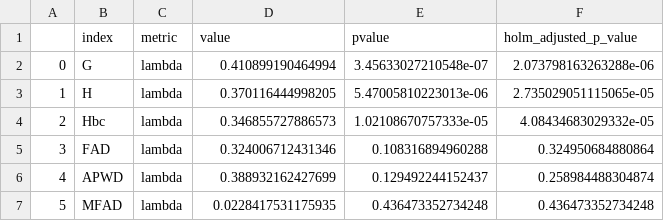
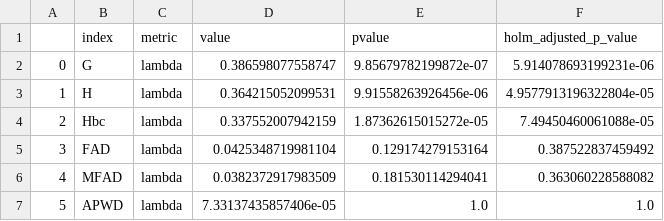
Before and after one commit to alrichardbollans/PhytoChemicalDiversity, a CSV file: phylogenetic_analysis/genus_phylogeny/outputs/diversity_results.csv, drawn as a sheet.

```diff
--- a/phylogenetic_analysis/genus_phylogeny/outputs/diversity_results.csv
+++ b/phylogenetic_analysis/genus_phylogeny/outputs/diversity_results.csv
@@ -1,7 +1,7 @@
 ,index,metric,value,pvalue,holm_adjusted_p_value
-0,G,lambda,0.410899190464994,3.45633027210548e-07,2.073798163263288e-06
-1,H,lambda,0.370116444998205,5.47005810223013e-06,2.735029051115065e-05
-2,Hbc,lambda,0.346855727886573,1.02108670757333e-05,4.08434683029332e-05
-3,FAD,lambda,0.324006712431346,0.108316894960288,0.324950684880864
-4,APWD,lambda,0.388932162427699,0.129492244152437,0.258984488304874
-5,MFAD,lambda,0.0228417531175935,0.436473352734248,0.436473352734248
+0,G,lambda,0.386598077558747,9.85679782199872e-07,5.914078693199231e-06
+1,H,lambda,0.364215052099531,9.91558263926456e-06,4.9577913196322804e-05
+2,Hbc,lambda,0.337552007942159,1.87362615015272e-05,7.49450460061088e-05
+3,FAD,lambda,0.0425348719981104,0.129174279153164,0.387522837459492
+4,MFAD,lambda,0.0382372917983509,0.181530114294041,0.363060228588082
+5,APWD,lambda,7.33137435857406e-05,1.0,1.0
```
Also changed, not shown: collect_and_compile_data/get_diversity_metrics/outputs/group_data/Genus.csv, collect_and_compile_data/get_diversity_metrics/outputs/group_data/Genus_transformed.csv, 12 other files.
